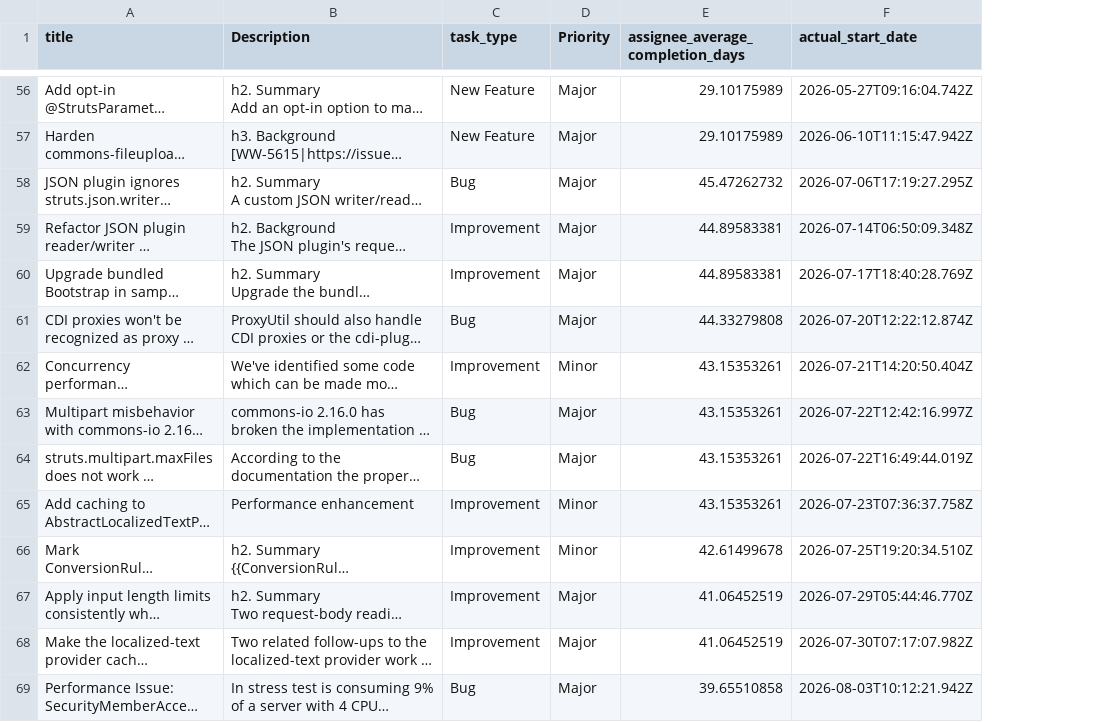
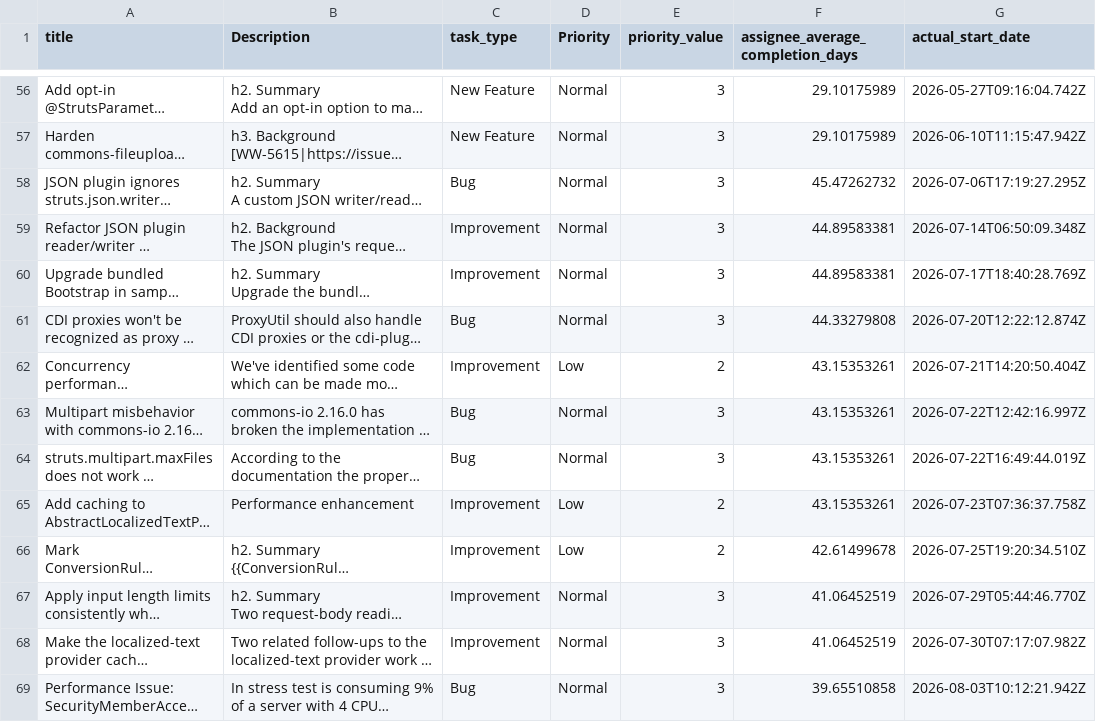
Before and after one commit to ChanpanhaCheng/Intelligent-Task-Duration-Estimation, a CSV file: web_development_completion_2024_plus/apache_struts.csv, drawn as a sheet; only a part is shown, gaps mark what is left out; long unchanged cells end in …; the diff covers the shown part only; the diff names each change by its address in the sheet, - before the commit and + after, or states it on an @@ line.

```diff
--- a/web_development_completion_2024_plus/apache_struts.csv
+++ b/web_development_completion_2024_plus/apache_struts.csv
+column E (priority_value), rows 56-69: 3 | 3 | 3 | 3 | 3 | 3 | 2 | 3 | 3 | 2 | 2 | 3 | 3 | 3
-D56:D61 (Priority): Major
+D56:D61 (Priority): Normal
-D62 (Priority): Minor
+D62 (Priority): Low
-D63:D64 (Priority): Major
+D63:D64 (Priority): Normal
-D65:D66 (Priority): Minor
+D65:D66 (Priority): Low
-D67:D69 (Priority): Major
+D67:D69 (Priority): Normal
```
Also changed, not shown: 125 edited cells elsewhere in this file, dataset.csv, web_development_completion_2024_plus/apache_jackrabbit_oak.csv, 16 other files.
